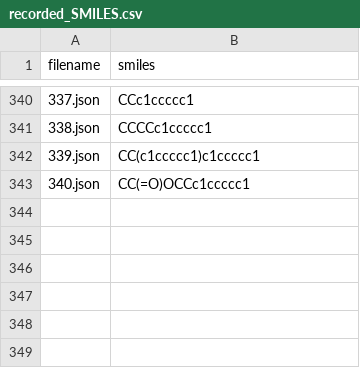
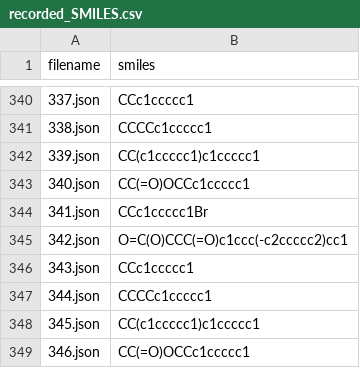
Before and after one commit to aerte/GraPE, a CSV file: docs/source/analysis_results/recorded_SMILES.csv, drawn as a sheet; only a part is shown, gaps mark what is left out.

```diff
--- a/docs/source/analysis_results/recorded_SMILES.csv
+++ b/docs/source/analysis_results/recorded_SMILES.csv
@@ -343 +343,7 @@ filename,smiles
 340.json,CC(=O)OCCc1ccccc1
+341.json,CCc1ccccc1Br
+342.json,O=C(O)CCC(=O)c1ccc(-c2ccccc2)cc1
+343.json,CCc1ccccc1
+344.json,CCCCc1ccccc1
+345.json,CC(c1ccccc1)c1ccccc1
+346.json,CC(=O)OCCc1ccccc1
```
Also changed, not shown: 7 other files.
